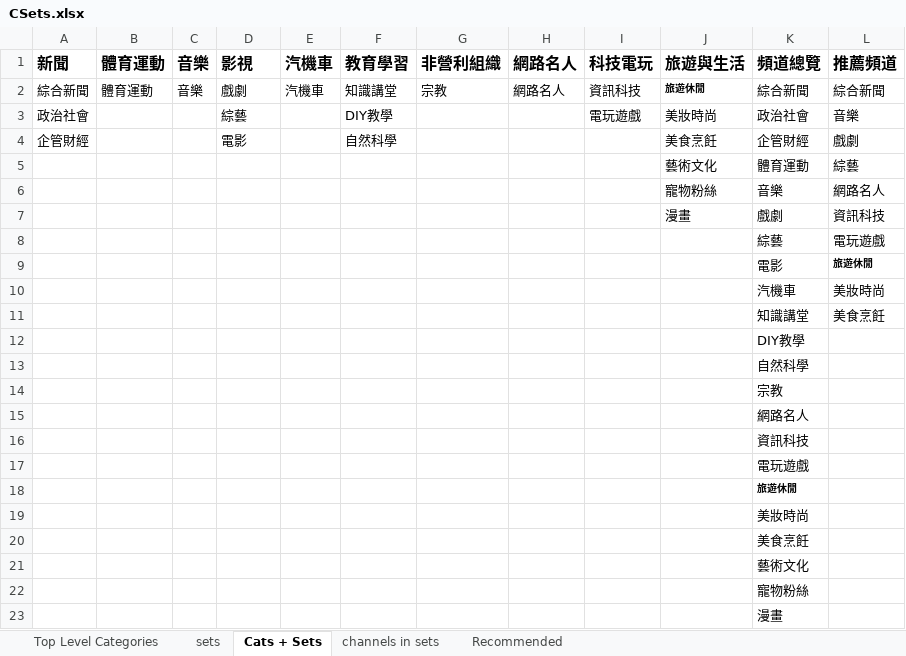
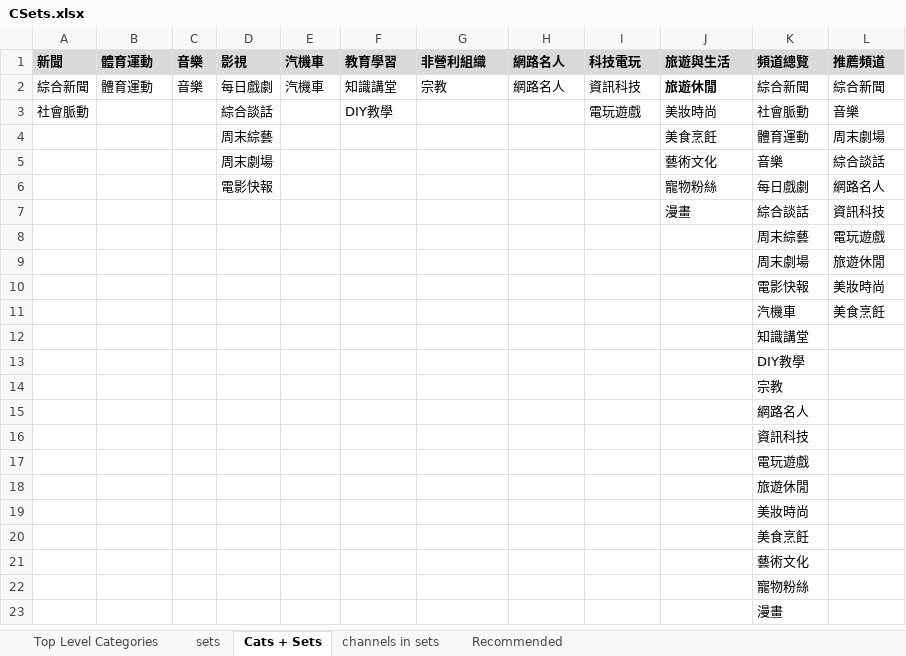
Before and after one commit to 9X9NETWORK/nnvmso, an Excel workbook: war/WEB-INF/views/admin/CSets.xlsx, sheet Cats + Sets, drawn as a sheet; values as stored, in another font and other column widths than the file's, no borders; removed rows and columns are numbered as before the commit, all else as after; the diff names each change by its address in the sheet, - before the commit and + after, or states it on an @@ line.

```diff
--- a/war/WEB-INF/views/admin/CSets.xlsx (sheet Cats + Sets)
+++ b/war/WEB-INF/views/admin/CSets.xlsx (sheet Cats + Sets)
-A1:L1 fill: none
+A1:L1 fill: #D9D9D9, text size: smaller
-D2: 戲劇
+D2: 每日戲劇
@@ J2 text size: larger @@
-A3: 政治社會
+A3: 社會脈動
-D3: 綜藝
+D3: 綜合談話
-K3: 政治社會
+K3: 社會脈動
-row 4: 企管財經 |  |  | 電影 |  | 自然科學 |  |  |  | 美食烹飪 | 企管財經 | 戲劇
-row 5:  |  |  |  |  |  |  |  |  | 藝術文化 | 體育運動 | 綜藝
-row 6:  |  |  |  |  |  |  |  |  | 寵物粉絲 | 音樂 | 網路名人
+row 4:  |  |  | 周末綜藝 |  |  |  |  |  | 美食烹飪 | 體育運動 | 周末劇場
+row 5:  |  |  | 周末劇場 |  |  |  |  |  | 藝術文化 | 音樂 | 綜合談話
+row 6:  |  |  | 電影快報 |  |  |  |  |  | 寵物粉絲 | 每日戲劇 | 網路名人
-K7: 戲劇
+K7: 綜合談話
-K8: 綜藝
+K8: 周末綜藝
-K9: 電影
+K9: 周末劇場
-L9 bold: on
+L9 bold: off, text size: larger
+row 10:  |  |  |  |  |  |  |  |  |  | 電影快報 | 美妝時尚
-L11: 美妝時尚
+L11: 美食烹飪
-L12: 美食烹飪
+L12: (empty)
-row 13:  |  |  |  |  |  |  |  |  |  | 自然科學
-K18 bold: on
+K18 bold: off, text size: larger
```
Also changed, not shown: sheet channels in sets, sheet sets, sheet Recommended, 59 other files.
